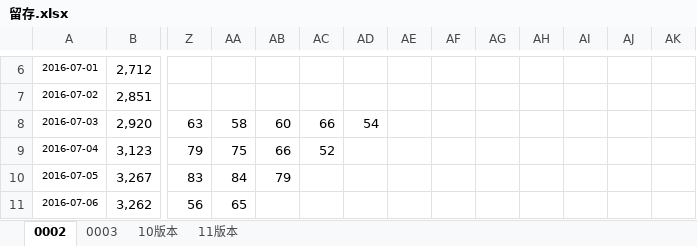
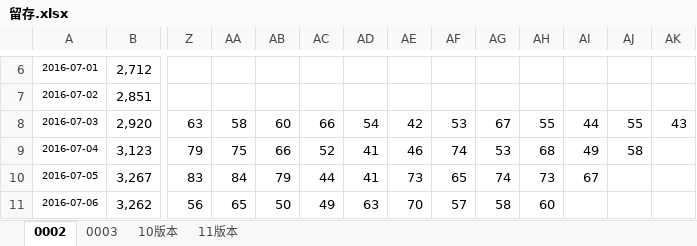
Before and after one commit to fanliaokeji/lvdun, an Excel workbook: aitushow/code/doc/留存.xlsx, sheet 0002, drawn as a sheet; only a part is shown, gaps mark what is left out; values as stored, in another font and other column widths than the file's, no borders; charts and pictures not drawn; the diff covers the shown part only; the diff names each change by its address in the sheet, - before the commit and + after, or states it on an @@ line.

Commit message:
整理到5号

```diff
--- a/aitushow/code/doc/留存.xlsx (sheet 0002)
+++ b/aitushow/code/doc/留存.xlsx (sheet 0002)
-AE8: (empty)
+AE8: 42
-AF8: (empty)
+AF8: 53
-AG8: (empty)
+AG8: 67
-AH8: (empty)
+AH8: 55
-AI8: (empty)
+AI8: 44
-AJ8: (empty)
+AJ8: 55
-AK8: (empty)
+AK8: 43
-AD9:AD10: (empty)
+AD9:AD10: 41
-AE9: (empty)
+AE9: 46
-AF9: (empty)
+AF9: 74
-AG9: (empty)
+AG9: 53
-AH9: (empty)
+AH9: 68
-AI9: (empty)
+AI9: 49
-AJ9: (empty)
+AJ9: 58
-AC10: (empty)
+AC10: 44
-AE10: (empty)
+AE10: 73
-AF10: (empty)
+AF10: 65
-AG10: (empty)
+AG10: 74
-AH10: (empty)
+AH10: 73
-AI10: (empty)
+AI10: 67
-AB11: (empty)
+AB11: 50
-AC11: (empty)
+AC11: 49
-AD11: (empty)
+AD11: 63
-AE11: (empty)
+AE11: 70
-AF11: (empty)
+AF11: 57
-AG11: (empty)
+AG11: 58
-AH11: (empty)
+AH11: 60
```
Also changed, not shown: 7 added rows and 185 edited cells elsewhere in this sheet, sheet 11版本, charts or pictures.
